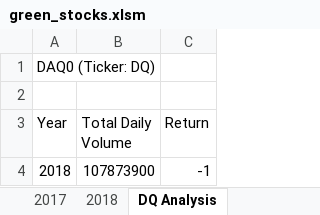
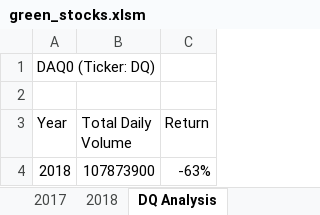
Before and after one commit to manjamcmills/stock-analysis, an Excel workbook: green_stocks.xlsm, sheet DQ Analysis, drawn as a sheet; values as stored, in another font and other column widths than the file's, no borders; the diff names each change by its address in the sheet, - before the commit and + after, or states it on an @@ line.

```diff
--- a/green_stocks.xlsm (sheet DQ Analysis)
+++ b/green_stocks.xlsm (sheet DQ Analysis)
-C4 (Return): -1
+C4 (Return): -63%
```
Also changed, not shown: other sheet tabs.
